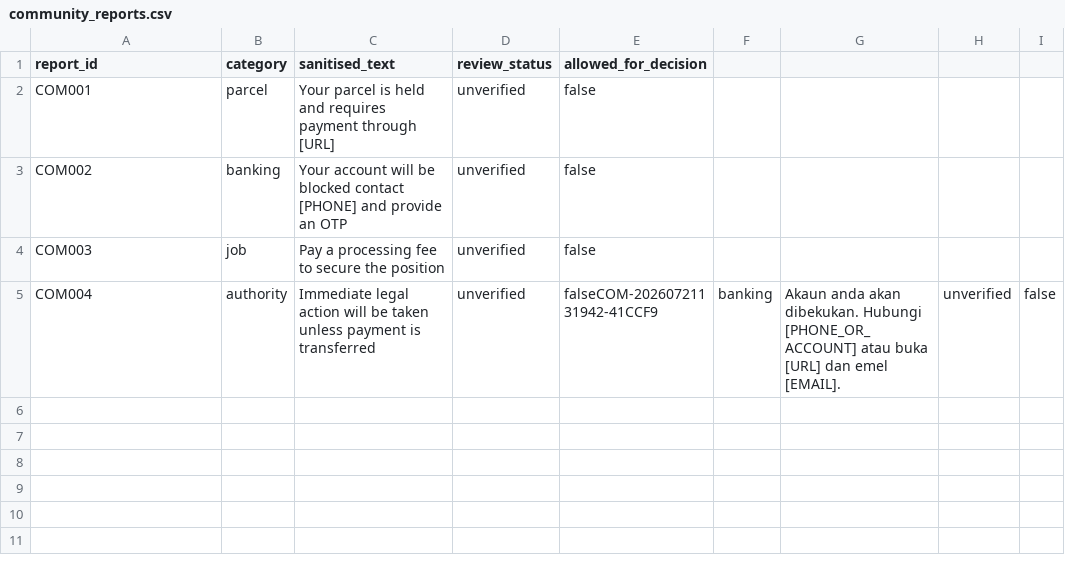
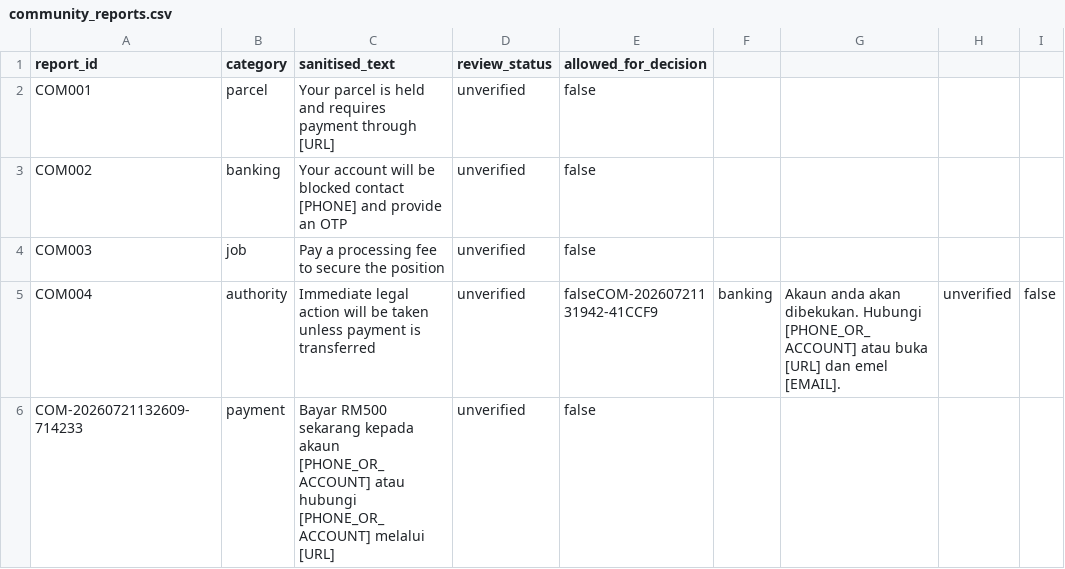
Before and after one commit to veronww2019-hub/vcheck, a CSV file: data/evidence/community_reports.csv, drawn as a sheet; the diff names each change by its address in the sheet, - before the commit and + after, or states it on an @@ line.

Commit message:
Complete DataHub evidence write-back workflow

```diff
--- a/data/evidence/community_reports.csv
+++ b/data/evidence/community_reports.csv
+row 6: COM-20260721132609-714233 | payment | Bayar RM500 sekarang kepada akaun [PHONE_OR_ACCOUNT] atau hubungi [PHONE_OR_ACCOUNT] melalui [URL] | unverified | false
```
